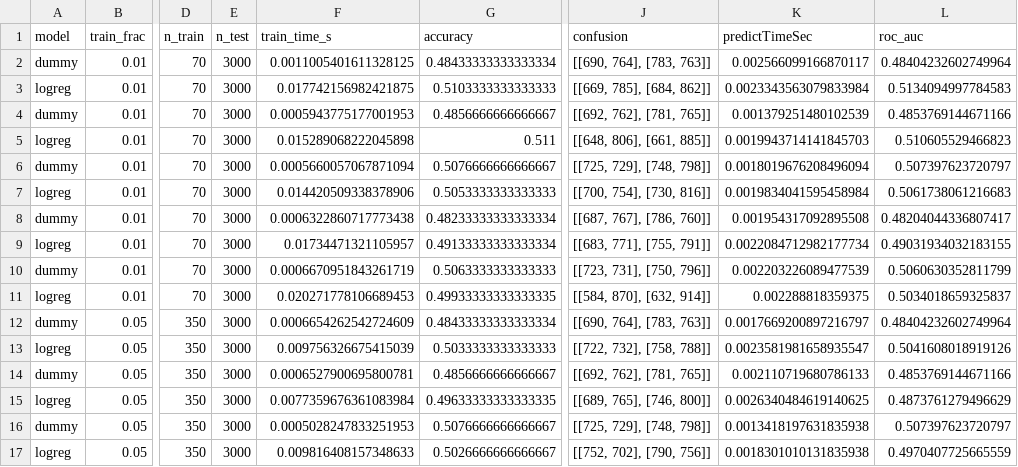
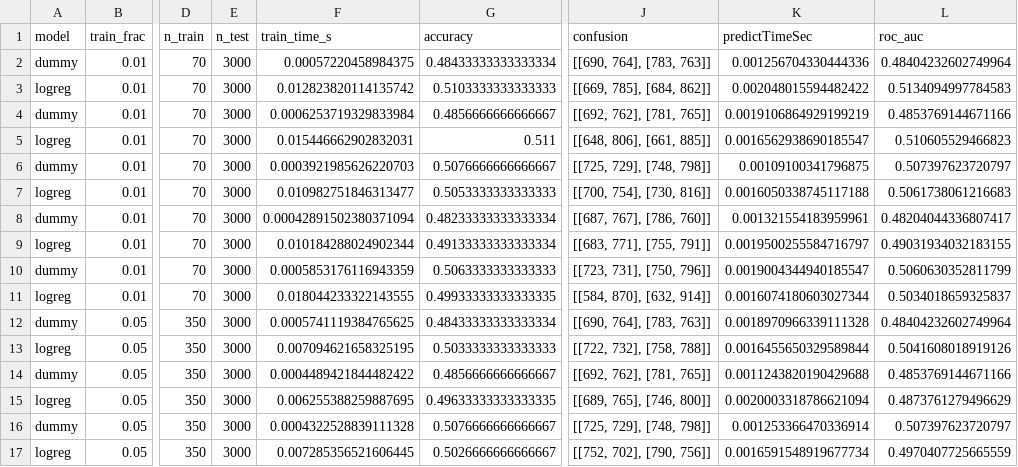
Before and after one commit to OizysonN8/puf-emulator-implementation, a CSV file: LogisticRegressionModel/lrResults/learning_curve_full_10^4_mvi_crp.csv, drawn as a sheet; only a part is shown, gaps mark what is left out; the diff covers the shown part only; the diff names each change by its address in the sheet, - before the commit and + after, or states it on an @@ line.

```diff
--- a/LogisticRegressionModel/lrResults/learning_curve_full_10^4_mvi_crp.csv
+++ b/LogisticRegressionModel/lrResults/learning_curve_full_10^4_mvi_crp.csv
-F2 (train_time_s): 0.0011005401611328125
+F2 (train_time_s): 0.00057220458984375
-K2 (predictTimeSec): 0.002566099166870117
+K2 (predictTimeSec): 0.001256704330444336
-F3 (train_time_s): 0.017742156982421875
+F3 (train_time_s): 0.012823820114135742
-K3 (predictTimeSec): 0.0023343563079833984
+K3 (predictTimeSec): 0.002048015594482422
-F4 (train_time_s): 0.0005943775177001953
+F4 (train_time_s): 0.0006253719329833984
-K4 (predictTimeSec): 0.001379251480102539
+K4 (predictTimeSec): 0.0019106864929199219
-F5 (train_time_s): 0.015289068222045898
+F5 (train_time_s): 0.015446662902832031
-K5 (predictTimeSec): 0.0019943714141845703
+K5 (predictTimeSec): 0.0016562938690185547
-F6 (train_time_s): 0.0005660057067871094
+F6 (train_time_s): 0.0003921985626220703
-K6 (predictTimeSec): 0.0018019676208496094
+K6 (predictTimeSec): 0.00109100341796875
-F7 (train_time_s): 0.014420509338378906
+F7 (train_time_s): 0.010982751846313477
-K7 (predictTimeSec): 0.0019834041595458984
+K7 (predictTimeSec): 0.0016050338745117188
-F8 (train_time_s): 0.0006322860717773438
+F8 (train_time_s): 0.00042891502380371094
-K8 (predictTimeSec): 0.001954317092895508
+K8 (predictTimeSec): 0.001321554183959961
-F9 (train_time_s): 0.01734471321105957
+F9 (train_time_s): 0.010184288024902344
-K9 (predictTimeSec): 0.0022084712982177734
+K9 (predictTimeSec): 0.0019500255584716797
-F10 (train_time_s): 0.0006670951843261719
+F10 (train_time_s): 0.0005853176116943359
-K10 (predictTimeSec): 0.002203226089477539
+K10 (predictTimeSec): 0.0019004344940185547
-F11 (train_time_s): 0.020271778106689453
+F11 (train_time_s): 0.018044233322143555
-K11 (predictTimeSec): 0.002288818359375
+K11 (predictTimeSec): 0.0016074180603027344
-F12 (train_time_s): 0.0006654262542724609
+F12 (train_time_s): 0.0005741119384765625
-K12 (predictTimeSec): 0.0017669200897216797
+K12 (predictTimeSec): 0.0018970966339111328
-F13 (train_time_s): 0.009756326675415039
+F13 (train_time_s): 0.007094621658325195
-K13 (predictTimeSec): 0.0023581981658935547
+K13 (predictTimeSec): 0.0016455650329589844
-F14 (train_time_s): 0.0006527900695800781
+F14 (train_time_s): 0.0004489421844482422
-K14 (predictTimeSec): 0.002110719680786133
+K14 (predictTimeSec): 0.0011243820190429688
-F15 (train_time_s): 0.0077359676361083984
+F15 (train_time_s): 0.006255388259887695
-K15 (predictTimeSec): 0.0026340484619140625
+K15 (predictTimeSec): 0.0020003318786621094
-F16 (train_time_s): 0.0005028247833251953
+F16 (train_time_s): 0.0004322528839111328
-K16 (predictTimeSec): 0.0013418197631835938
+K16 (predictTimeSec): 0.001253366470336914
-F17 (train_time_s): 0.009816408157348633
+F17 (train_time_s): 0.007285356521606445
-K17 (predictTimeSec): 0.0018301010131835938
+K17 (predictTimeSec): 0.0016591548919677734
```
Also changed, not shown: 108 edited cells elsewhere in this file, LogisticRegressionModel/lrResults/learning_curve_full_10^5_mvi_crp.csv, LogisticRegressionModel/lrResults/learning_curve_full_10^6_mvi_crp.csv, 19 other files.
